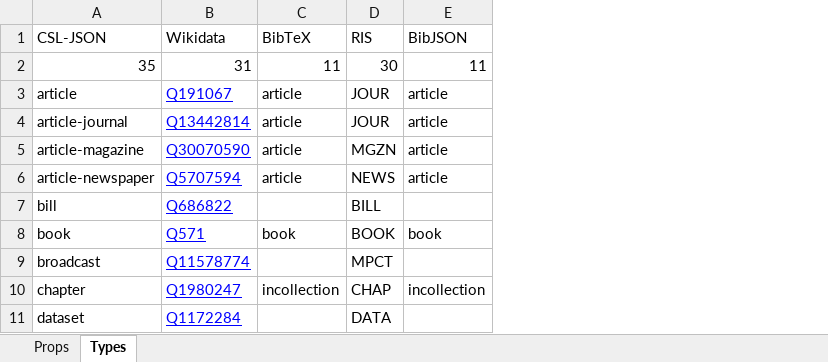
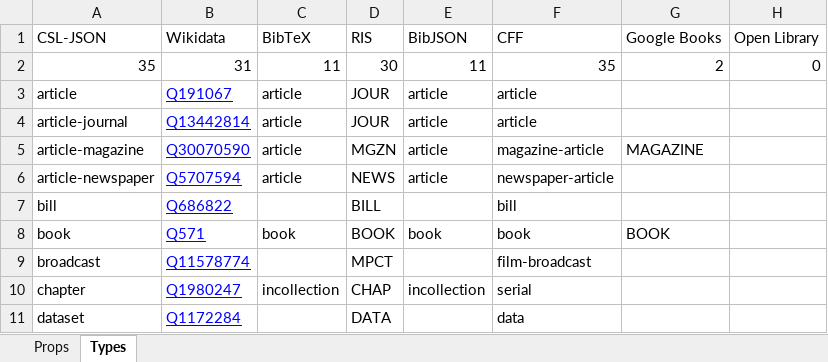
Before and after one commit to citation-js/paper, an Excel workbook: data/Supplemental Table S1.xlsx, sheet Types, drawn as a sheet; only a part is shown; values as stored, in another font and other column widths than the file's, no borders; charts and pictures not drawn; the diff names each change by its address in the sheet, - before the commit and + after, or states it on an @@ line.

```diff
--- a/data/Supplemental Table S1.xlsx (sheet Types)
+++ b/data/Supplemental Table S1.xlsx (sheet Types)
+column F (CFF), rows 2-11: 35 | article | article | magazine-article | newspaper-article | bill | book | film-broadcast | serial | data
+column G (Google Books), rows 2-8: 2 |  |  | MAGAZINE |  |  | BOOK
+column H (Open Library), row 2: 0
```
Also changed, not shown: sheet Props, charts or pictures, 1 other file.
